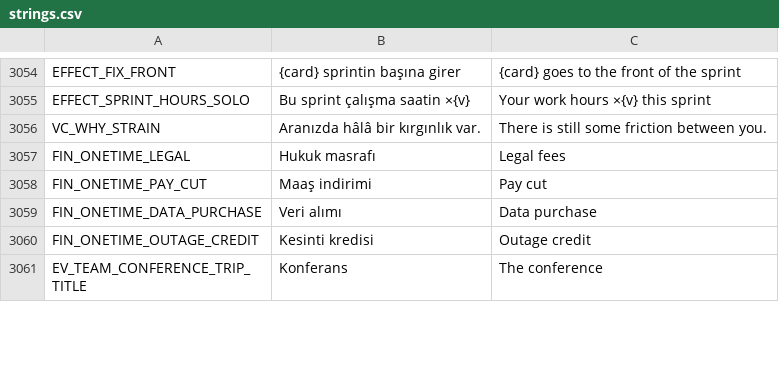
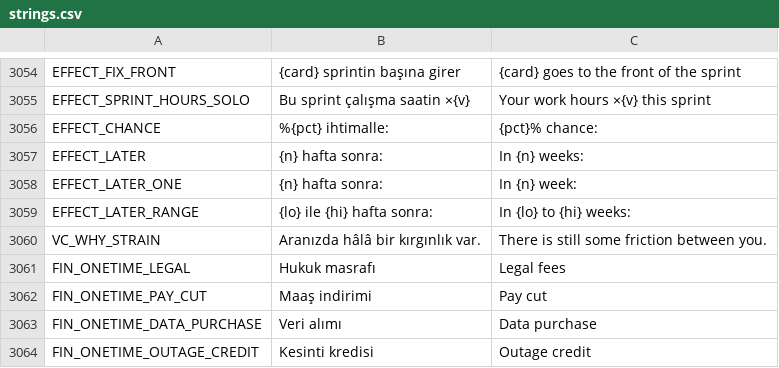
Before and after one commit to erdem1v/projectunicorn, a CSV file: project-unicorn/localization/strings.csv, drawn as a sheet; only a part is shown, gaps mark what is left out; the shorter side is filled out with more unchanged rows.

```diff
--- a/project-unicorn/localization/strings.csv
+++ b/project-unicorn/localization/strings.csv
@@ -3203,2 +3203,6 @@ EFFECT_FIX_FRONT,{card} sprintin başına girer,{card} goes to the front of the
 EFFECT_SPRINT_HOURS_SOLO,Bu sprint çalışma saatin ×{v},Your work hours ×{v} this sprint
+EFFECT_CHANCE,%{pct} ihtimalle:,{pct}% chance:
+EFFECT_LATER,{n} hafta sonra:,In {n} weeks:
+EFFECT_LATER_ONE,{n} hafta sonra:,In {n} week:
+EFFECT_LATER_RANGE,{lo} ile {hi} hafta sonra:,In {lo} to {hi} weeks:
 VC_WHY_STRAIN,Aranızda hâlâ bir kırgınlık var.,There is still some friction between you.
```
Also changed, not shown: project-unicorn/docs/kod_haritasi/SEMBOLLER.tsv, 25 other files.
